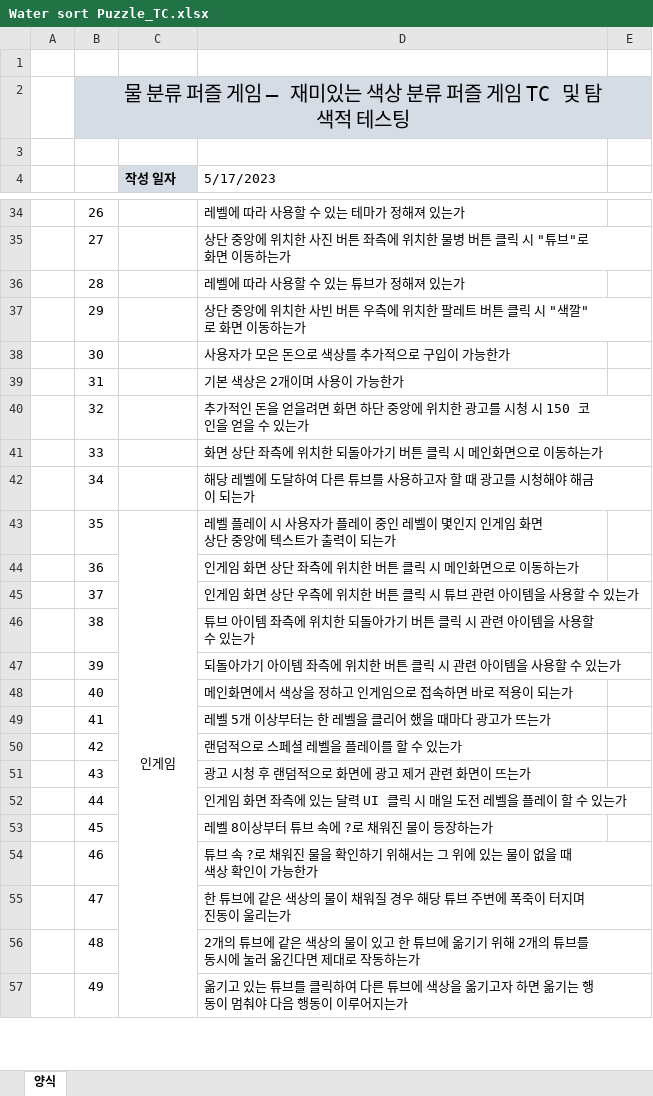
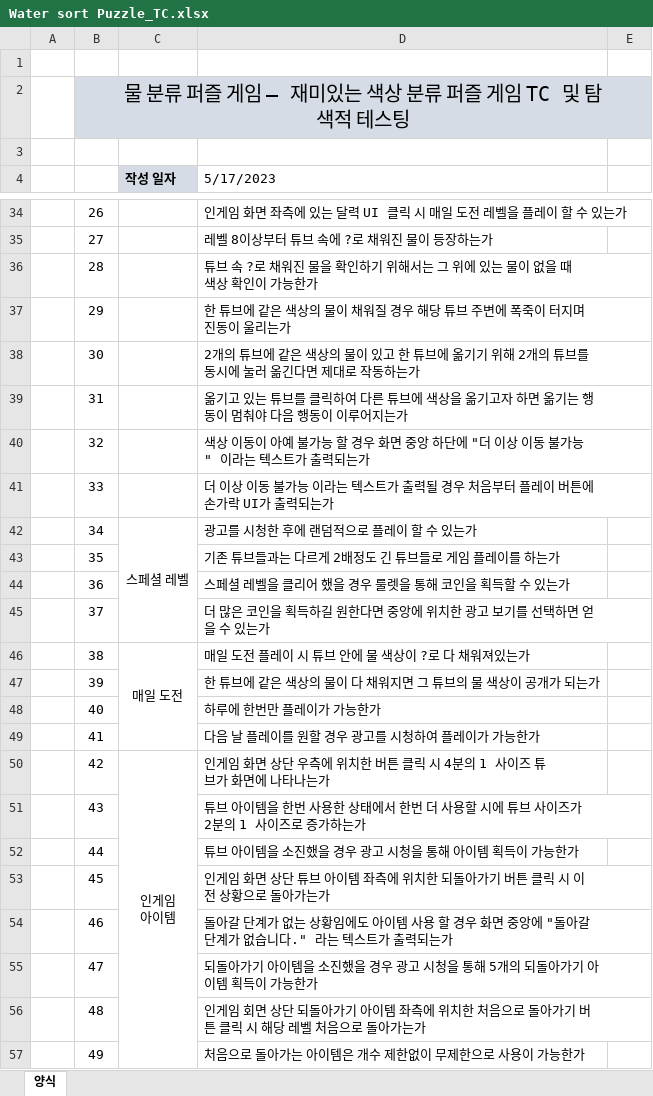
Before and after one commit to doraji1247/BGY_PORTFOLIO, an Excel workbook: Water sort Puzzle_TC.xlsx, sheet 양식, drawn as a sheet; only a part is shown, gaps mark what is left out; values as stored, in another font and other column widths than the file's, no borders; removed rows and columns are numbered as before the commit, all else as after; ↵ is a line break in a cell; the diff covers the shown part only; the diff names each change by its address in the sheet, - before the commit and + after, or states it on an @@ line.

```diff
--- a/Water sort Puzzle_TC.xlsx (sheet 양식)
+++ b/Water sort Puzzle_TC.xlsx (sheet 양식)
-D34 (5/17/2023): 레벨에 따라 사용할 수 있는 테마가 정해져 있는가
+D34 (5/17/2023): 인게임 화면 좌측에 있는 달력 UI 클릭 시 매일 도전 레벨을 플레이 할 수 있는가
-D35 (5/17/2023): 상단 중앙에 위치한 사진 버튼 좌측에 위치한 물병 버튼 클릭 시 "튜브"로 화면 이동하는가
+D35 (5/17/2023): 레벨 8이상부터 튜브 속에 ?로 채워진 물이 등장하는가
-D36 (5/17/2023): 레벨에 따라 사용할 수 있는 튜브가 정해져 있는가
+D36 (5/17/2023): 튜브 속 ?로 채워진 물을 확인하기 위해서는 그 위에 있는 물이 없을 때 색상 확인이 가능한가
-D37 (5/17/2023): 상단 중앙에 위치한 사빈 버튼 우측에 위치한 팔레트 버튼 클릭 시 "색깔" 로 화면 이동하는가
+D37 (5/17/2023): 한 튜브에 같은 색상의 물이 채워질 경우 해당 튜브 주변에 폭죽이 터지며 진동이 울리는가
-D38 (5/17/2023): 사용자가 모은 돈으로 색상를 추가적으로 구입이 가능한가
+D38 (5/17/2023): 2개의 튜브에 같은 색상의 물이 있고 한 튜브에 옮기기 위해 2개의 튜브를 동시에 눌러 옮긴다면 제대로 작동하는가
-D39 (5/17/2023): 기본 색상은 2개이며 사용이 가능한가
+D39 (5/17/2023): 옮기고 있는 튜브를 클릭하여 다른 튜브에 색상을 옮기고자 하면 옮기는 행동이 멈춰야 다음 행동이 이루어지는가
-D40 (5/17/2023): 추가적인 돈을 얻을려면 화면 하단 중앙에 위치한 광고를 시청 시 150 코인을 얻을 수 있는가
+D40 (5/17/2023): 색상 이동이 아예 불가능 할 경우 화면 중앙 하단에 "더 이상 이동 불가능" 이라는 텍스트가 출력되는가
-D41 (5/17/2023): 화면 상단 좌측에 위치한 되돌아가기 버튼 클릭 시 메인화면으로 이동하는가
+D41 (5/17/2023): 더 이상 이동 불가능 이라는 텍스트가 출력될 경우 처음부터 플레이 버튼에 손가락 UI가 출력되는가
-row 42:  | 34 |  | 해당 레벨에 도달하여 다른 튜브를 사용하고자 할 때 광고를 시청해야 해금이 되는가
-row 43:  | 35 | 인게임 | 레벨 플레이 시 사용자가 플레이 중인 레벨이 몇인지 인게임 화면 상단 중앙에 텍스트가 출력이 되는가
+row 42:  | 34 | 스페셜 레벨 | 광고를 시청한 후에 랜덤적으로 플레이 할 수 있는가
+row 43:  | 35 |  | 기존 튜브들과는 다르게 2배정도 긴 튜브들로 게임 플레이를 하는가
-D44 (5/17/2023): 인게임 화면 상단 좌측에 위치한 버튼 클릭 시 메인화면으로 이동하는가
+D44 (5/17/2023): 스페셜 레벨을 클리어 했을 경우 룰렛을 통해 코인을 획득할 수 있는가
-D45 (5/17/2023): 인게임 화면 상단 우측에 위치한 버튼 클릭 시 튜브 관련 아이템을 사용할 수 있…
+D45 (5/17/2023): 더 많은 코인을 획득하길 원한다면 중앙에 위치한 광고 보기를 선택하면 얻을 수 있…
-row 46:  | 38 |  | 튜브 아이템 좌측에 위치한 되돌아가기 버튼 클릭 시 관련 아이템을 사용할 수 있는가
+row 46:  | 38 | 매일 도전 | 매일 도전 플레이 시 튜브 안에 물 색상이 ?로 다 채워져있는가
-D47 (5/17/2023): 되돌아가기 아이템 좌측에 위치한 버튼 클릭 시 관련 아이템을 사용할 수 있는가
+D47 (5/17/2023): 한 튜브에 같은 색상의 물이 다 채워지면 그 튜브의 물 색상이 공개가 되는가
-D48 (5/17/2023): 메인화면에서 색상을 정하고 인게임으로 접속하면 바로 적용이 되는가
+D48 (5/17/2023): 하루에 한번만 플레이가 가능한가
-D49 (5/17/2023): 레벨 5개 이상부터는 한 레벨을 클리어 했을 때마다 광고가 뜨는가
+D49 (5/17/2023): 다음 날 플레이를 원할 경우 광고를 시청하여 플레이가 가능한가
-row 50:  | 42 |  | 랜덤적으로 스페셜 레벨을 플레이를 할 수 있는가
+row 50:  | 42 | 인게임 ↵ 아이템 | 인게임 화면 상단 우측에 위치한 버튼 클릭 시 4분의 1 사이즈 튜브가 화면에 나타나는가
-D51 (5/17/2023): 광고 시청 후 랜덤적으로 화면에 광고 제거 관련 화면이 뜨는가
+D51 (5/17/2023): 튜브 아이템을 한번 사용한 상태에서 한번 더 사용할 시에 튜브 사이즈가 2분의 1 사이즈로 증가하는가
-D52 (5/17/2023): 인게임 화면 좌측에 있는 달력 UI 클릭 시 매일 도전 레벨을 플레이 할 수 있는가
+D52 (5/17/2023): 튜브 아이템을 소진했을 경우 광고 시청을 통해 아이템 획득이 가능한가
-D53 (5/17/2023): 레벨 8이상부터 튜브 속에 ?로 채워진 물이 등장하는가
+D53 (5/17/2023): 인게임 화면 상단 튜브 아이템 좌측에 위치한 되돌아가기 버튼 클릭 시 이전 상황으로 돌아가는가
-D54 (5/17/2023): 튜브 속 ?로 채워진 물을 확인하기 위해서는 그 위에 있는 물이 없을 때 색상 확인이 가능한가
+D54 (5/17/2023): 돌아갈 단계가 없는 상황임에도 아이템 사용 할 경우 화면 중앙에 "돌아갈 단계가 없습니다." 라는 텍스트가 출력되는가
-D55 (5/17/2023): 한 튜브에 같은 색상의 물이 채워질 경우 해당 튜브 주변에 폭죽이 터지며 진동이 울리는가
+D55 (5/17/2023): 되돌아가기 아이템을 소진했을 경우 광고 시청을 통해 5개의 되돌아가기 아이템 획득이 가능한가
-D56 (5/17/2023): 2개의 튜브에 같은 색상의 물이 있고 한 튜브에 옮기기 위해 2개의 튜브를 동시에 눌러 옮긴다면 제대로 작동하는가
+D56 (5/17/2023): 인게임 회면 상단 되돌아가기 아이템 좌측에 위치한 처음으로 돌아가기 버튼 클릭 시 해당 레벨 처음으로 돌아가는가
-D57 (5/17/2023): 옮기고 있는 튜브를 클릭하여 다른 튜브에 색상을 옮기고자 하면 옮기는 행동이 멈춰야 다음 행동이 이루어지는가
+D57 (5/17/2023): 처음으로 돌아가는 아이템은 개수 제한없이 무제한으로 사용이 가능한가
```
Also changed, not shown: 5 added rows, 23 removed rows and 22 edited cells elsewhere in this sheet.
